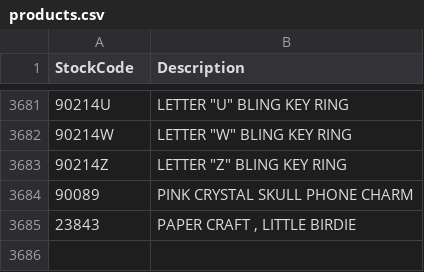
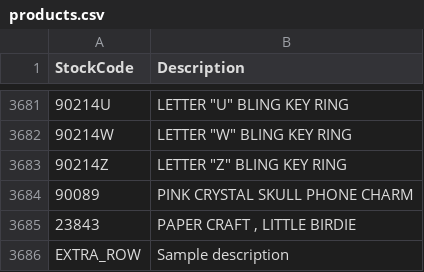
Before and after one commit to TLazarevic/data-analysis-lab, a CSV file: products.csv, drawn as a sheet; only a part is shown, gaps mark what is left out; the diff names each change by its address in the sheet, - before the commit and + after, or states it on an @@ line.

Commit message:
Extend dataset with extra row

```diff
--- a/products.csv
+++ b/products.csv
+row 3686: EXTRA_ROW | Sample description
```
